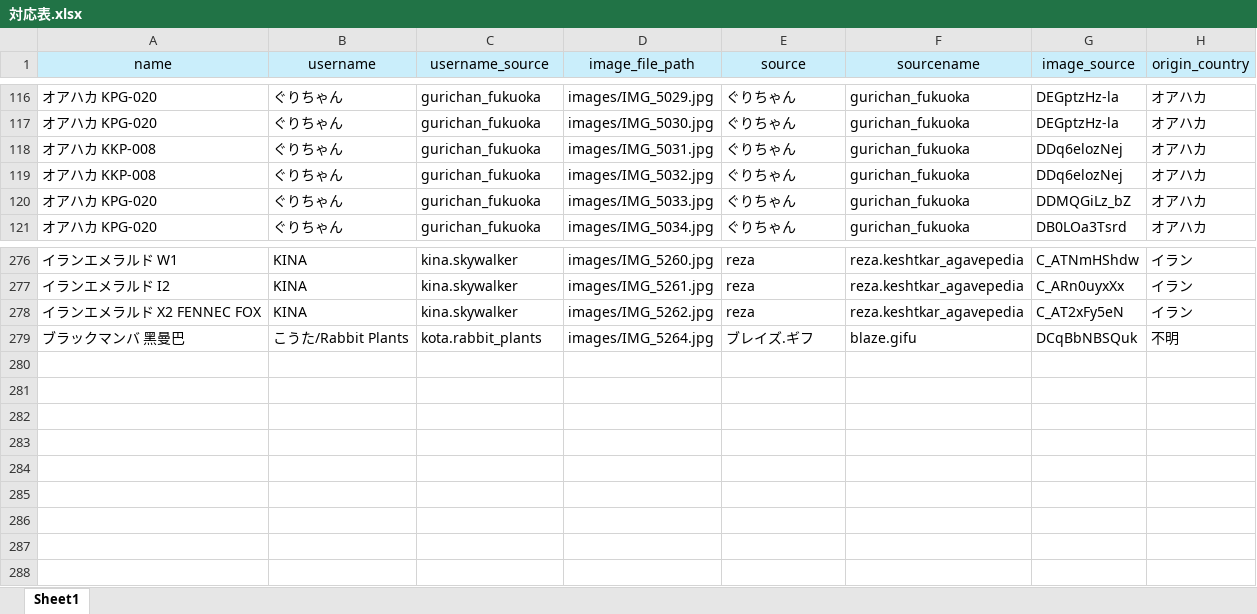
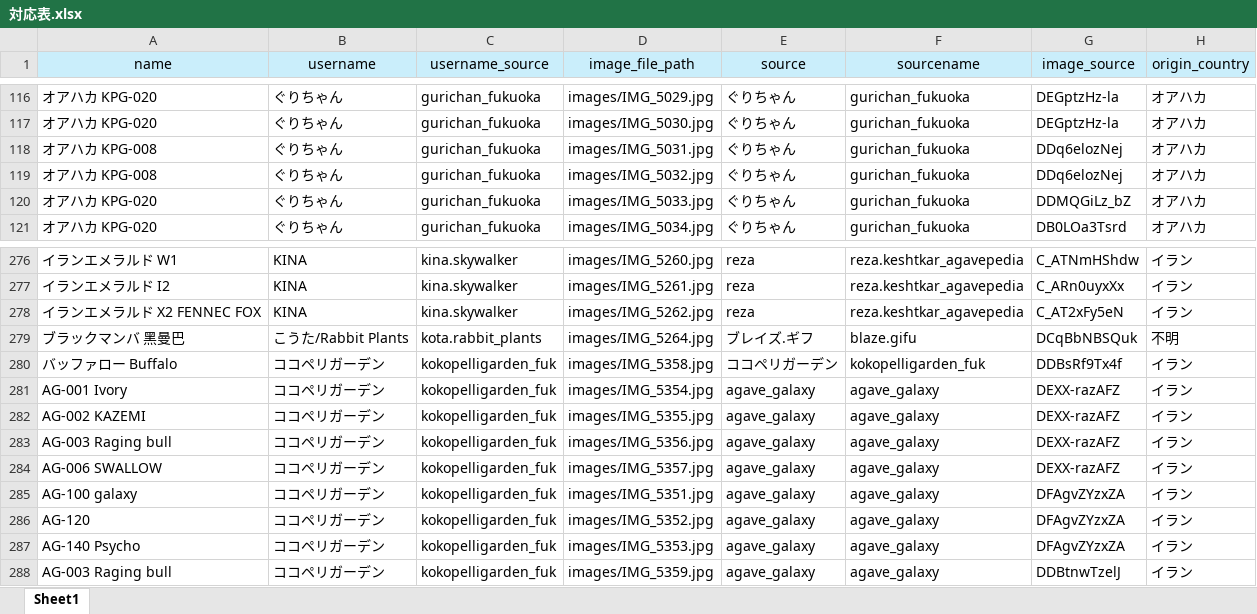
Before and after one commit to IggyRAW/agave-image-search-system, an Excel workbook: src/backend/excel/対応表.xlsx, sheet Sheet1, drawn as a sheet; only a part is shown, gaps mark what is left out; values as stored, in another font and other column widths than the file's, no borders; the diff covers the shown part only; the diff names each change by its address in the sheet, - before the commit and + after, or states it on an @@ line.

```diff
--- a/src/backend/excel/対応表.xlsx (sheet Sheet1)
+++ b/src/backend/excel/対応表.xlsx (sheet Sheet1)
-A118:A119 (name): オアハカ KKP-008
+A118:A119 (name): オアハカ KPG-008
+row 280: バッファロー Buffalo | ココペリガーデン | kokopelligarden_fuk | images/IMG_5358.jpg | ココペリガーデン | kokopelligarden_fuk | DDBsRf9Tx4f | イラン
+row 281: AG-001 Ivory | ココペリガーデン | kokopelligarden_fuk | images/IMG_5354.jpg | agave_galaxy | agave_galaxy | DEXX-razAFZ | イラン
+row 282: AG-002 KAZEMI | ココペリガーデン | kokopelligarden_fuk | images/IMG_5355.jpg | agave_galaxy | agave_galaxy | DEXX-razAFZ | イラン
+row 283: AG-003 Raging bull | ココペリガーデン | kokopelligarden_fuk | images/IMG_5356.jpg | agave_galaxy | agave_galaxy | DEXX-razAFZ | イラン
+row 284: AG-006 SWALLOW | ココペリガーデン | kokopelligarden_fuk | images/IMG_5357.jpg | agave_galaxy | agave_galaxy | DEXX-razAFZ | イラン
+row 285: AG-100 galaxy | ココペリガーデン | kokopelligarden_fuk | images/IMG_5351.jpg | agave_galaxy | agave_galaxy | DFAgvZYzxZA | イラン
+row 286: AG-120 | ココペリガーデン | kokopelligarden_fuk | images/IMG_5352.jpg | agave_galaxy | agave_galaxy | DFAgvZYzxZA | イラン
+row 287: AG-140 Psycho | ココペリガーデン | kokopelligarden_fuk | images/IMG_5353.jpg | agave_galaxy | agave_galaxy | DFAgvZYzxZA | イラン
+row 288: AG-003 Raging bull | ココペリガーデン | kokopelligarden_fuk | images/IMG_5359.jpg | agave_galaxy | agave_galaxy | DDBtnwTzelJ | イラン
```
Also changed, not shown: 35 edited cells elsewhere in this sheet, 9 other files.
